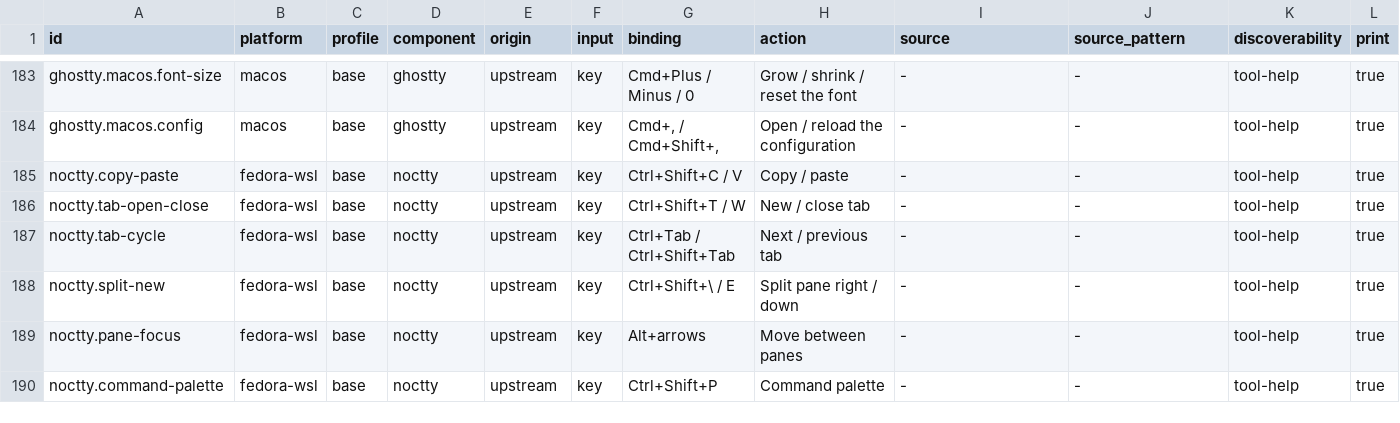
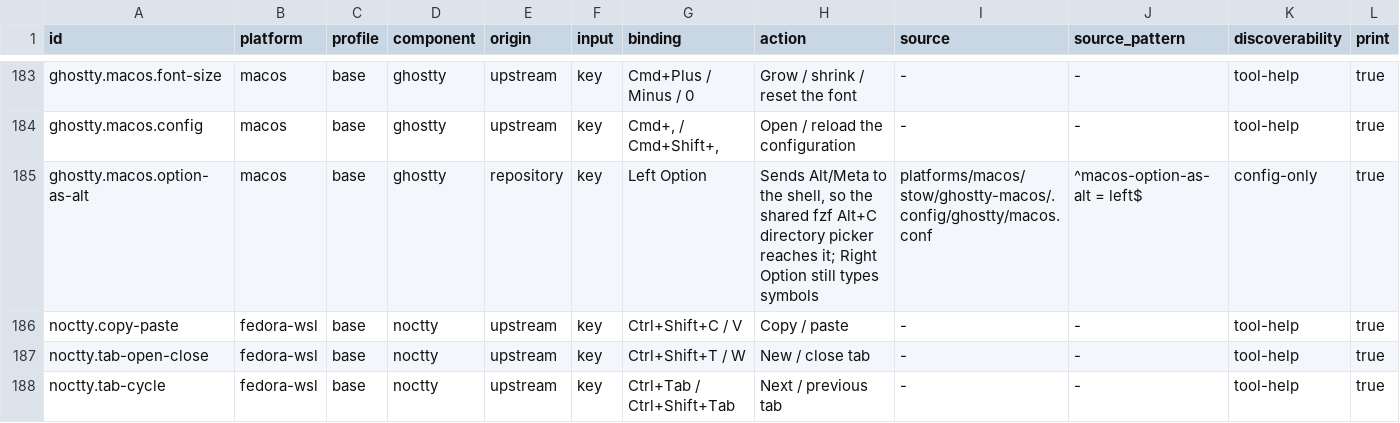
Before and after one commit to KasperElbo/dotfiles, a TSV file: config/actions.tsv, drawn as a sheet; only a part is shown, gaps mark what is left out; the shorter side is filled out with more unchanged rows; rows hold the shown columns only; the diff names each change by its address in the sheet, - before the commit and + after, or states it on an @@ line.

```diff
--- a/config/actions.tsv
+++ b/config/actions.tsv
+row 185: ghostty.macos.option-as-alt | macos | base | ghostty | repository | key | Left Option | Sends Alt/Meta to the shell, so the shared fzf Alt+C directory picker reaches it; Right Option still types symbols | platforms/macos/stow/ghostty-macos/.config/ghostty/macos.conf | ^macos-option-as-alt = left$ | config-only | true
```
Also changed, not shown: config/capabilities.tsv, 12 other files.
